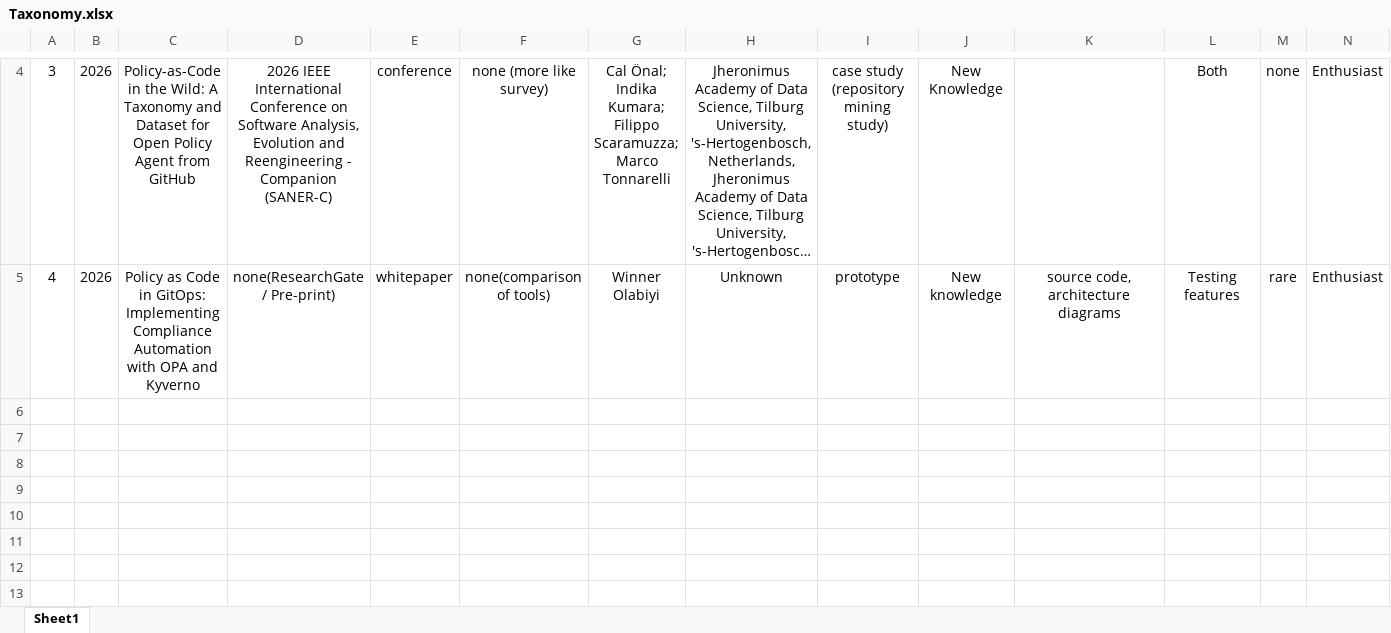
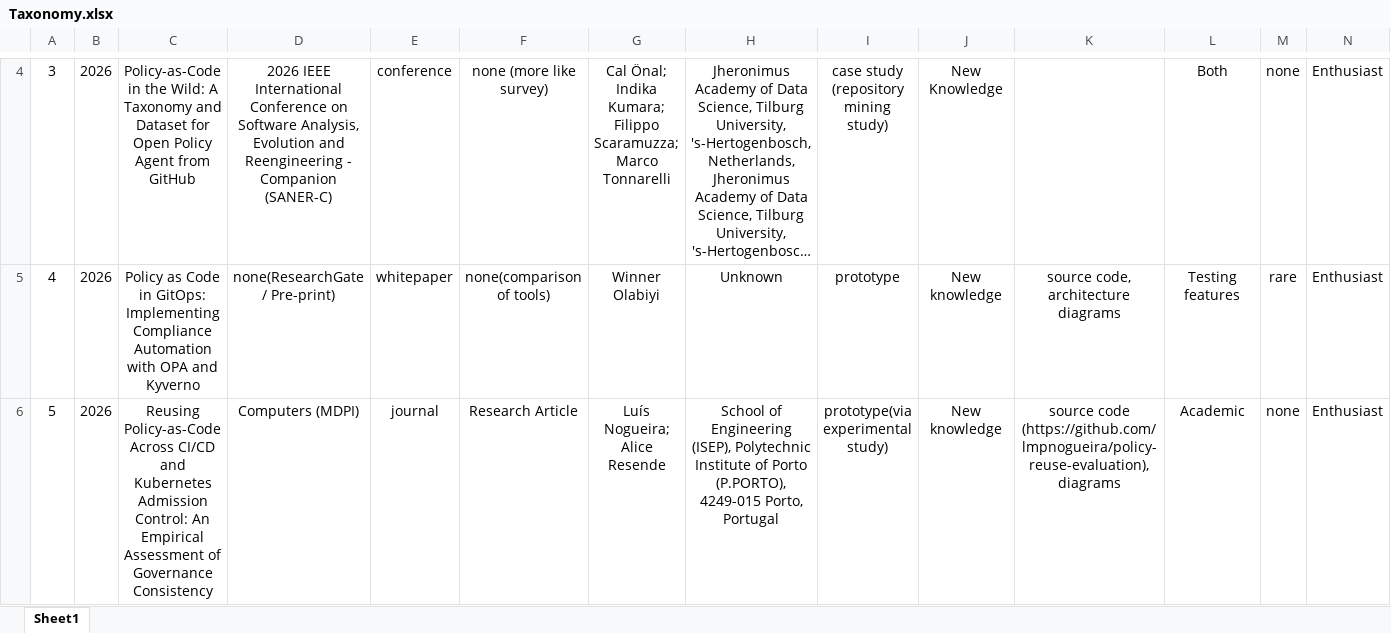
Before and after one commit to Jan9e/ACIT-4100-Taxonomy, an Excel workbook: Taxonomy.xlsx, sheet Sheet1, drawn as a sheet; only a part is shown, gaps mark what is left out; long unchanged cells end in …; values as stored, in another font and other column widths than the file's, no borders; rows hold the shown columns only; the diff names each change by its address in the sheet, - before the commit and + after, or states it on an @@ line.

Commit message:
fifth paper added

```diff
--- a/Taxonomy.xlsx (sheet Sheet1)
+++ b/Taxonomy.xlsx (sheet Sheet1)
+row 6: 5 | 2026 | Reusing Policy-as-Code Across CI/CD and Kubernetes Admission Control: An Empirical Assessment of Governance Consistency | Computers (MDPI) | journal | Research Article | Luís Nogueira; Alice Resende | School of Engineering (ISEP), Polytechnic Institute of Porto (P.PORTO), 4249-015 Porto, Portugal | prototype(via experimental study) | New knowledge | source code (https://github.com/lmpnogueira/policy-reuse-evaluation), diagrams | Academic | none | Enthusiast
```
